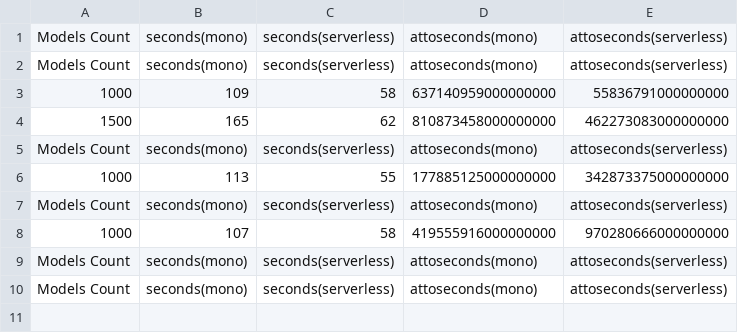
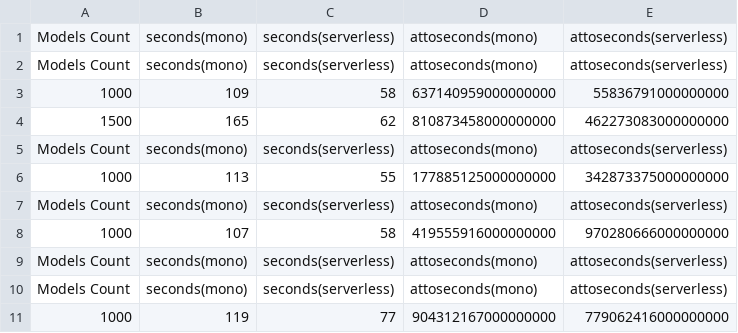
Before and after one commit to andreas16700/OTBenchmark, a CSV file: bench_0_Monolithic,Serverless_3199077918806463242_11403738689752549865.csv, drawn as a sheet; the diff names each change by its address in the sheet, - before the commit and + after, or states it on an @@ line.

```diff
--- a/bench_0_Monolithic,Serverless_3199077918806463242_11403738689752549865.csv
+++ b/bench_0_Monolithic,Serverless_3199077918806463242_11403738689752549865.csv
+row 11: 1000 | 119 | 77 | 904312167000000000 | 779062416000000000
```
Also changed, not shown: bench_0_Serverless_3199077918806463242_11403738689752549865.csv, 4 other files.
